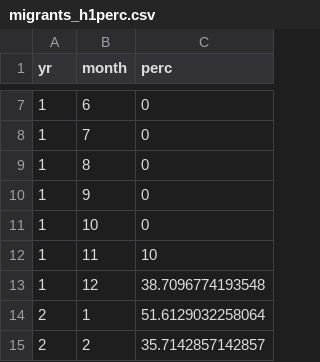
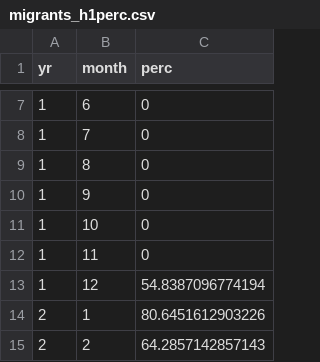
Before and after one commit to woestreich/cachalot_seasonal, a CSV file: outputs/files/simulation_outputs/migrants_h1perc.csv, drawn as a sheet; only a part is shown, gaps mark what is left out; the diff covers the shown part only.

```diff
--- a/outputs/files/simulation_outputs/migrants_h1perc.csv
+++ b/outputs/files/simulation_outputs/migrants_h1perc.csv
@@ -11,5 +11,5 @@
 1,10,0
-1,11,10
-1,12,38.7096774193548
-2,1,51.6129032258064
-2,2,35.7142857142857
+1,11,0
+1,12,54.8387096774194
+2,1,80.6451612903226
+2,2,64.2857142857143
```
Also changed, not shown: 63 edited cells elsewhere in this file, outputs/files/simulation_outputs/migrants_h2perc.csv, outputs/files/simulation_outputs/nomads_h1perc.csv, 39 other files.
